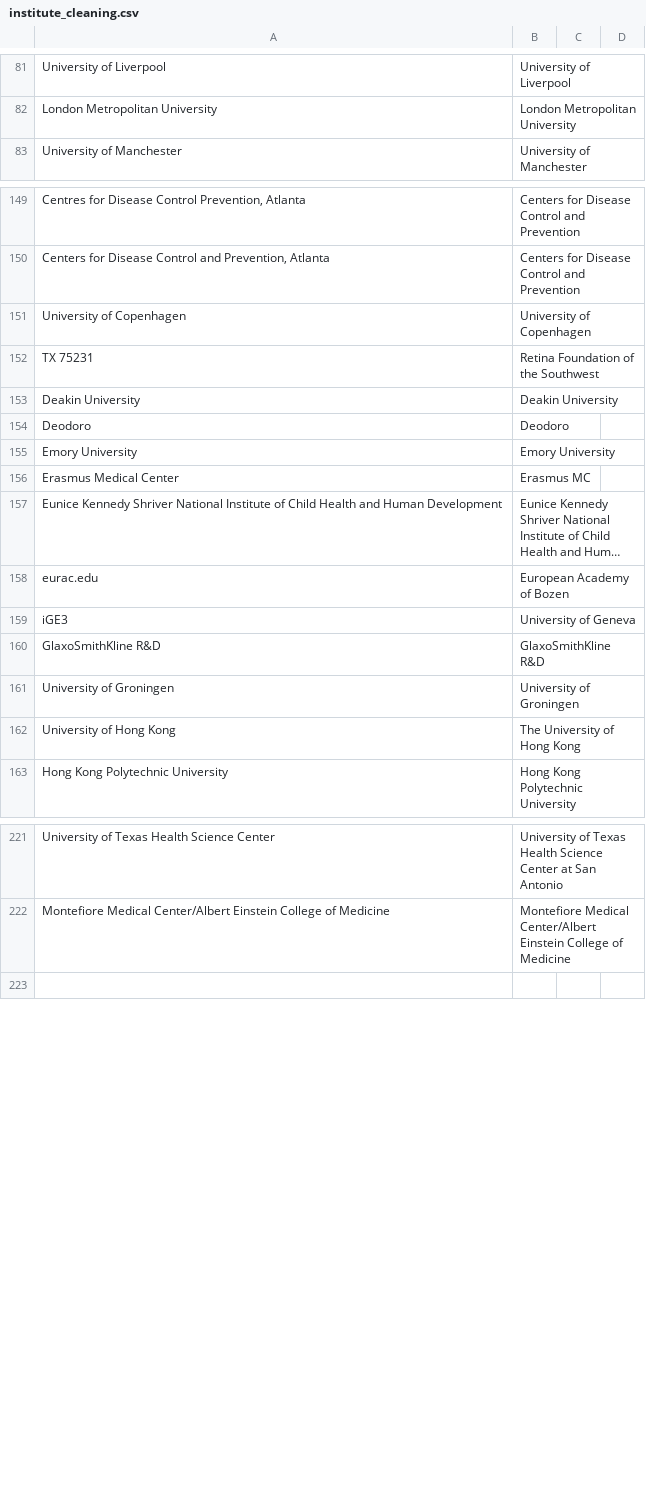
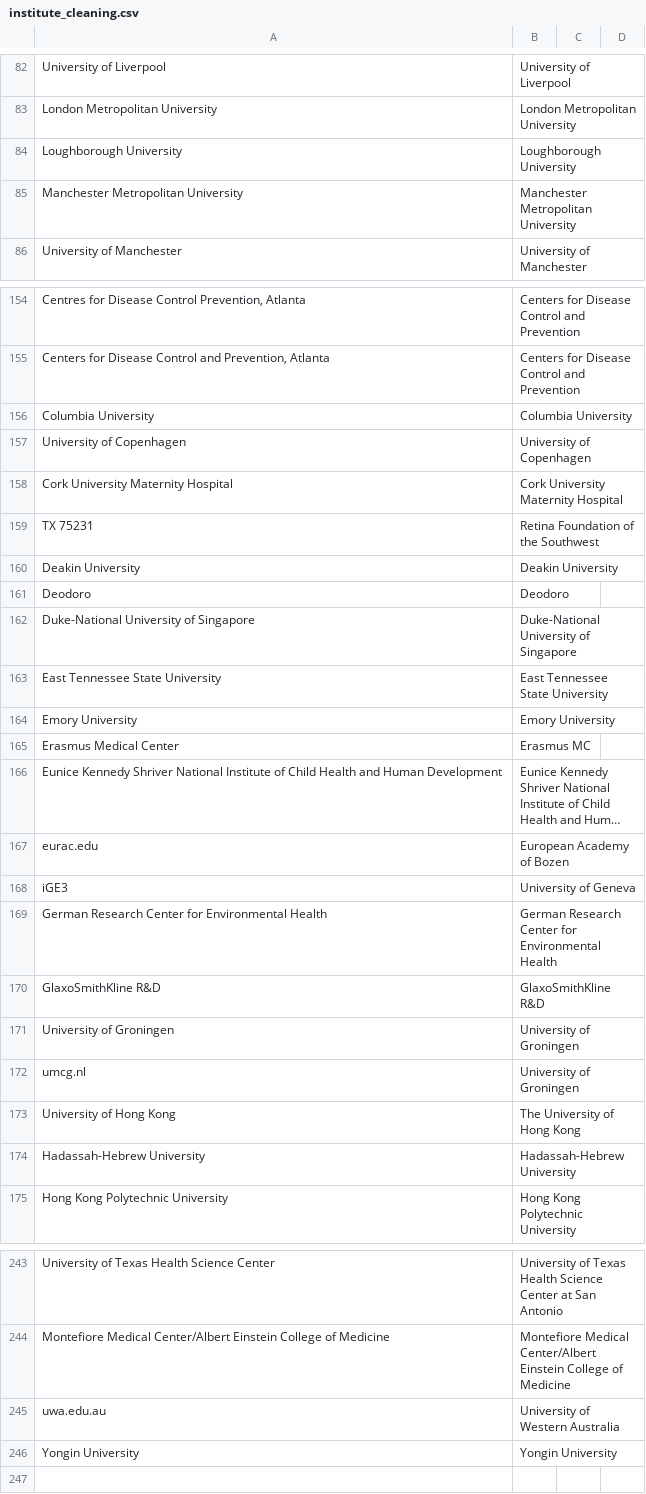
Before and after one commit to OllyButters/puma, a CSV file: config/institute_cleaning.csv, drawn as a sheet; only a part is shown, gaps mark what is left out; long unchanged cells end in …; the diff covers the shown part only; the diff names each change by its address in the sheet, - before the commit and + after, or states it on an @@ line.

```diff
--- a/config/institute_cleaning.csv
+++ b/config/institute_cleaning.csv
+row 84: Loughborough University | Loughborough University
+row 85: Manchester Metropolitan University | Manchester Metropolitan University
+row 156: Columbia University | Columbia University
+row 158: Cork University Maternity Hospital | Cork University Maternity Hospital
+row 162: Duke-National University of Singapore | Duke-National University of Singapore
+row 163: East Tennessee State University | East Tennessee State University
+row 169: German Research Center for Environmental Health | German Research Center for Environmental Health
+row 172: umcg.nl | University of Groningen
+row 174: Hadassah-Hebrew University | Hadassah-Hebrew University
+row 245: uwa.edu.au | University of Western Australia
+row 246: Yongin University | Yongin University
```
Also changed, not shown: 15 added rows, 2 removed rows and 2 edited cells elsewhere in this file.
